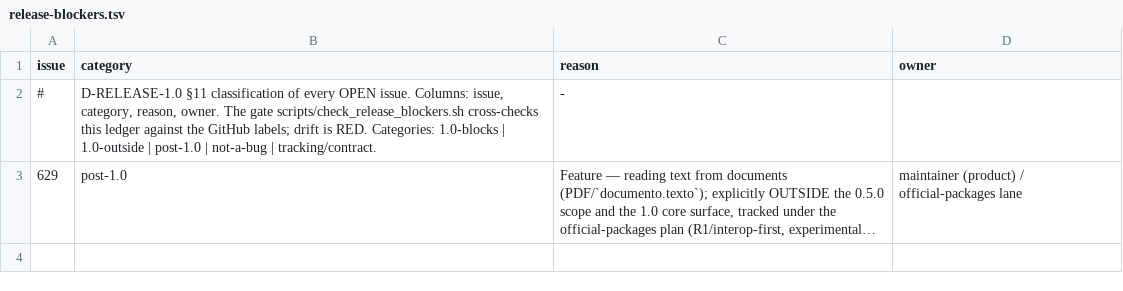
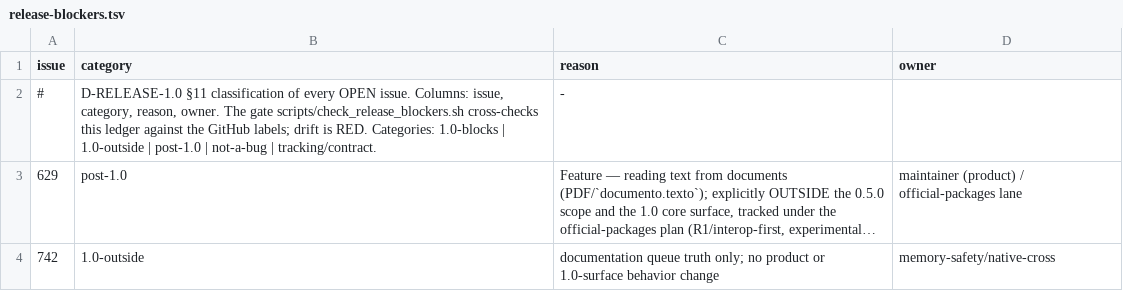
Before and after one commit to AlexandreMendess/Kof4j, a TSV file: scripts/release-blockers.tsv, drawn as a sheet; long unchanged cells end in …; the diff names each change by its address in the sheet, - before the commit and + after, or states it on an @@ line.

Commit message:
docs(memory-safety): unit 9 — #742 development README truth

```diff
--- a/scripts/release-blockers.tsv
+++ b/scripts/release-blockers.tsv
+row 4: 742 | 1.0-outside | documentation queue truth only; no product or 1.0-surface behavior change | memory-safety/native-cross
```
Also changed, not shown: 6 other files.
